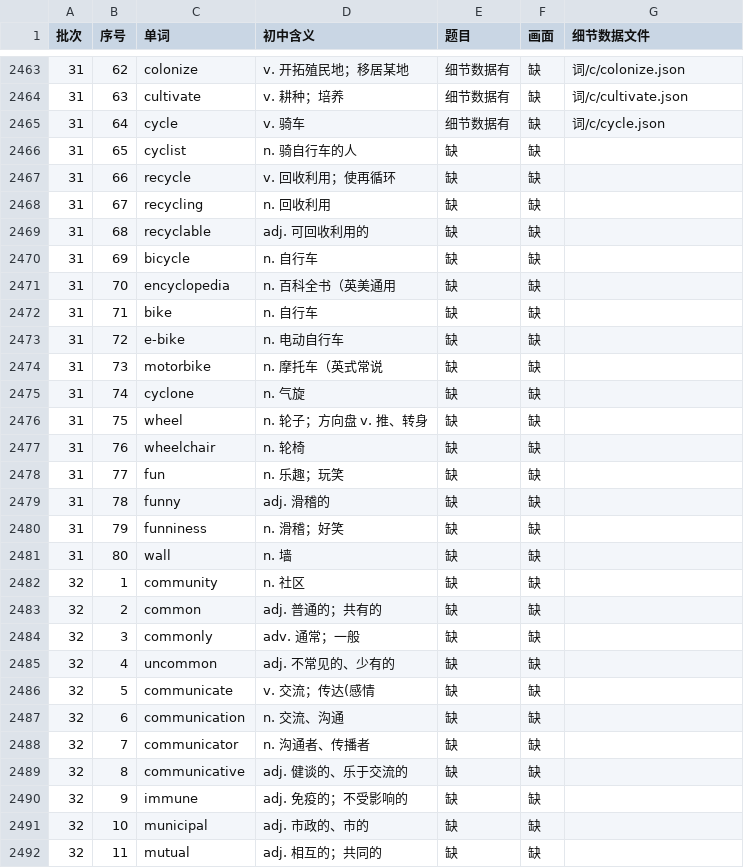
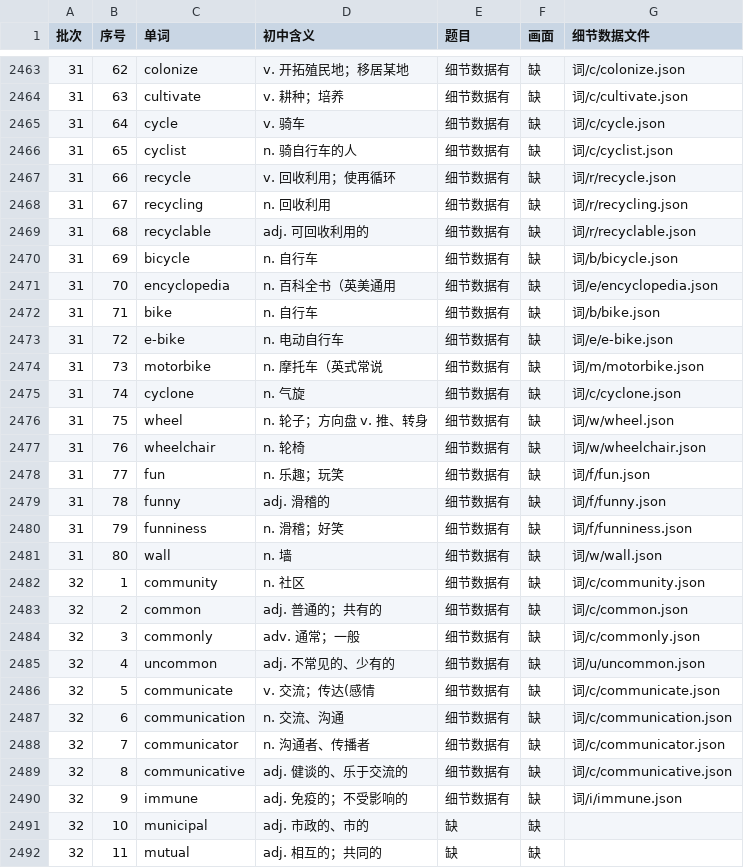
Before and after one commit to Jacklee15333/ciyuanchaifeng, a TSV file: 总表视频细节数据/索引.tsv, drawn as a sheet; only a part is shown, gaps mark what is left out.

Commit message:
总表视频细节数据：题目第 28 批完成（cyclist … immune 25 个词）；累计 2475 个词

```diff
--- a/总表视频细节数据/索引.tsv
+++ b/总表视频细节数据/索引.tsv
@@ -2465,27 +2465,27 @@
 31	64	cycle	v. 骑车	细节数据有	缺	词/c/cycle.json
-31	65	cyclist	n. 骑自行车的人	缺	缺	
-31	66	recycle	v. 回收利用；使再循环	缺	缺	
-31	67	recycling	n. 回收利用	缺	缺	
-31	68	recyclable	adj. 可回收利用的	缺	缺	
-31	69	bicycle	n. 自行车	缺	缺	
-31	70	encyclopedia	n. 百科全书（英美通用	缺	缺	
-31	71	bike	n. 自行车	缺	缺	
-31	72	e-bike	n. 电动自行车	缺	缺	
-31	73	motorbike	n. 摩托车（英式常说	缺	缺	
-31	74	cyclone	n. 气旋	缺	缺	
-31	75	wheel	n. 轮子；方向盘 v. 推、转身	缺	缺	
-31	76	wheelchair	n. 轮椅	缺	缺	
-31	77	fun	n. 乐趣；玩笑	缺	缺	
-31	78	funny	adj. 滑稽的	缺	缺	
-31	79	funniness	n. 滑稽；好笑	缺	缺	
-31	80	wall	n. 墙	缺	缺	
-32	1	community	n. 社区	缺	缺	
-32	2	common	adj. 普通的；共有的	缺	缺	
-32	3	commonly	adv. 通常；一般	缺	缺	
-32	4	uncommon	adj. 不常见的、少有的	缺	缺	
-32	5	communicate	v. 交流；传达(感情	缺	缺	
-32	6	communication	n. 交流、沟通	缺	缺	
-32	7	communicator	n. 沟通者、传播者	缺	缺	
-32	8	communicative	adj. 健谈的、乐于交流的	缺	缺	
-32	9	immune	adj. 免疫的；不受影响的	缺	缺	
+31	65	cyclist	n. 骑自行车的人	细节数据有	缺	词/c/cyclist.json
+31	66	recycle	v. 回收利用；使再循环	细节数据有	缺	词/r/recycle.json
+31	67	recycling	n. 回收利用	细节数据有	缺	词/r/recycling.json
+31	68	recyclable	adj. 可回收利用的	细节数据有	缺	词/r/recyclable.json
+31	69	bicycle	n. 自行车	细节数据有	缺	词/b/bicycle.json
+31	70	encyclopedia	n. 百科全书（英美通用	细节数据有	缺	词/e/encyclopedia.json
+31	71	bike	n. 自行车	细节数据有	缺	词/b/bike.json
+31	72	e-bike	n. 电动自行车	细节数据有	缺	词/e/e-bike.json
+31	73	motorbike	n. 摩托车（英式常说	细节数据有	缺	词/m/motorbike.json
+31	74	cyclone	n. 气旋	细节数据有	缺	词/c/cyclone.json
+31	75	wheel	n. 轮子；方向盘 v. 推、转身	细节数据有	缺	词/w/wheel.json
+31	76	wheelchair	n. 轮椅	细节数据有	缺	词/w/wheelchair.json
+31	77	fun	n. 乐趣；玩笑	细节数据有	缺	词/f/fun.json
+31	78	funny	adj. 滑稽的	细节数据有	缺	词/f/funny.json
+31	79	funniness	n. 滑稽；好笑	细节数据有	缺	词/f/funniness.json
+31	80	wall	n. 墙	细节数据有	缺	词/w/wall.json
+32	1	community	n. 社区	细节数据有	缺	词/c/community.json
+32	2	common	adj. 普通的；共有的	细节数据有	缺	词/c/common.json
+32	3	commonly	adv. 通常；一般	细节数据有	缺	词/c/commonly.json
+32	4	uncommon	adj. 不常见的、少有的	细节数据有	缺	词/u/uncommon.json
+32	5	communicate	v. 交流；传达(感情	细节数据有	缺	词/c/communicate.json
+32	6	communication	n. 交流、沟通	细节数据有	缺	词/c/communication.json
+32	7	communicator	n. 沟通者、传播者	细节数据有	缺	词/c/communicator.json
+32	8	communicative	adj. 健谈的、乐于交流的	细节数据有	缺	词/c/communicative.json
+32	9	immune	adj. 免疫的；不受影响的	细节数据有	缺	词/i/immune.json
 32	10	municipal	adj. 市政的、市的	缺	缺	
```
Also changed, not shown: 26 other files.
